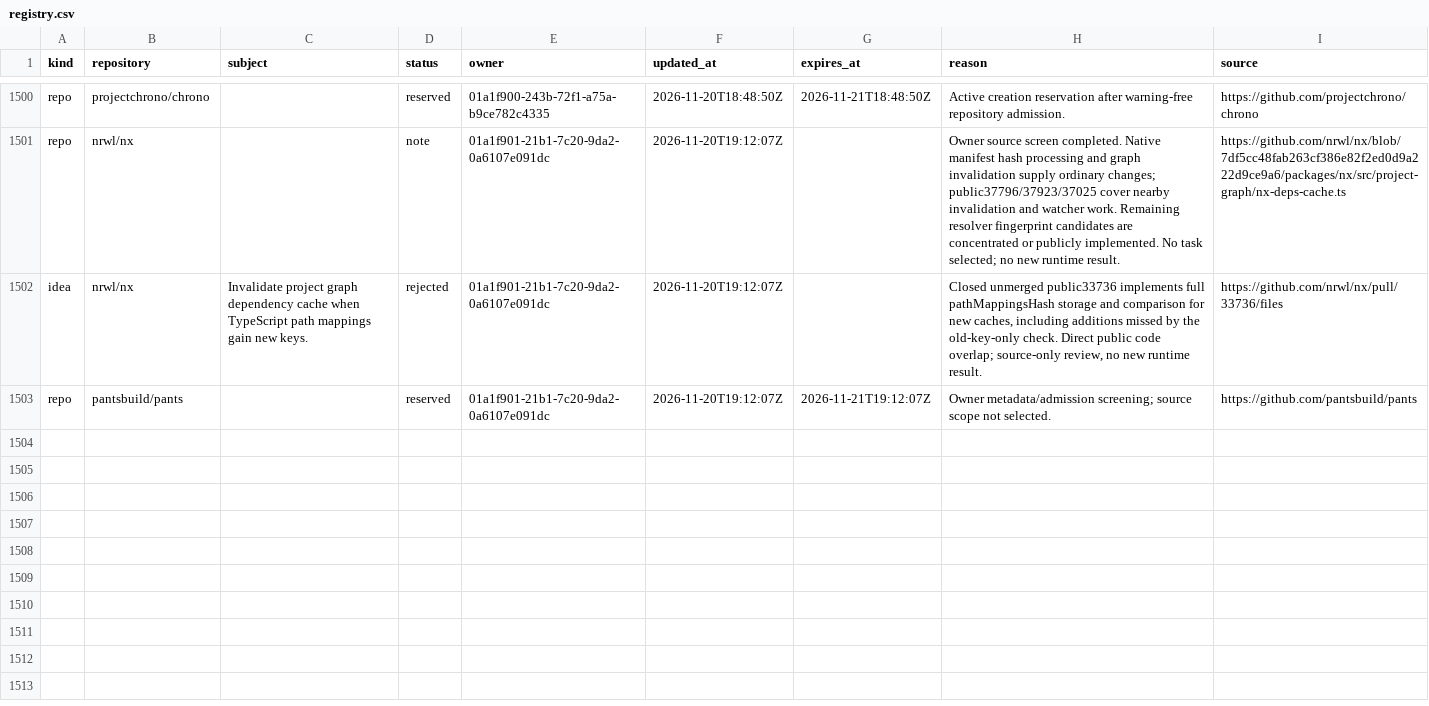
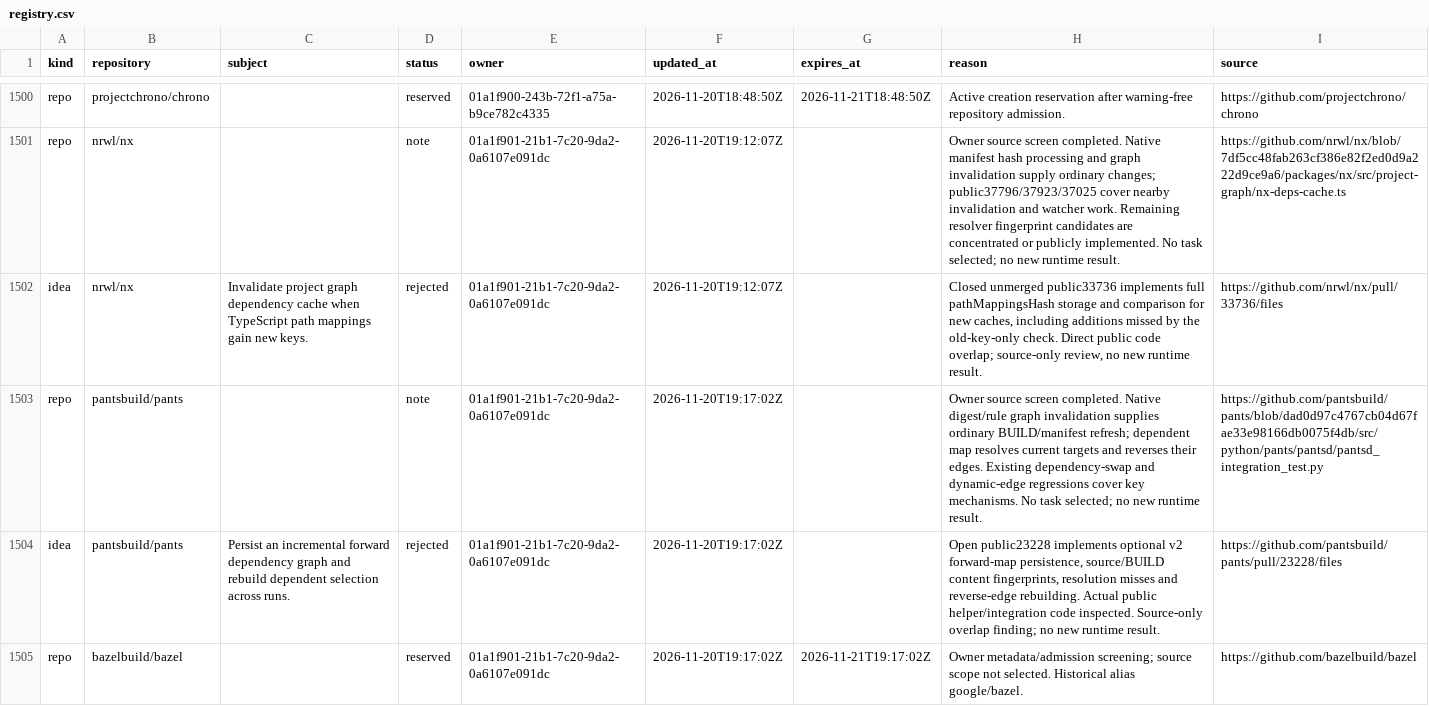
Before and after one commit to samridh-girdhar/disallowed-repos, a CSV file: registry.csv, drawn as a sheet; only a part is shown, gaps mark what is left out.

Commit message:
Close Pants source screen and reserve Bazel

```diff
--- a/registry.csv
+++ b/registry.csv
@@ -1502,2 +1502,4 @@ repo,nrwl/nx,,note,01a1f901-21b1-7c20-9da2-0a6107e091dc,2026-11-20T19:12:07Z,,Ow
 idea,nrwl/nx,Invalidate project graph dependency cache when TypeScript path mappings gain new keys.,rejected,01a1f901-21b1-7c20-9da2-0a6107e091dc,2026-11-20T19:12:07Z,,"Closed unmerged public33736 implements full pathMappingsHash storage and comparison for new caches, including additions missed by the old-key-only check. Direct public code overlap; source-only review, no new runtime result.",https://github.com/nrwl/nx/pull/33736/files
-repo,pantsbuild/pants,,reserved,01a1f901-21b1-7c20-9da2-0a6107e091dc,2026-11-20T19:12:07Z,2026-11-21T19:12:07Z,Owner metadata/admission screening; source scope not selected.,https://github.com/pantsbuild/pants
+repo,pantsbuild/pants,,note,01a1f901-21b1-7c20-9da2-0a6107e091dc,2026-11-20T19:17:02Z,,Owner source screen completed. Native digest/rule graph invalidation supplies ordinary BUILD/manifest refresh; dependent map resolves current targets and reverses their edges. Existing dependency-swap and dynamic-edge regressions cover key mechanisms. No task selected; no new runtime result.,https://github.com/pantsbuild/pants/blob/dad0d97c4767cb04d67fae33e98166db0075f4db/src/python/pants/pantsd/pantsd_integration_test.py
+idea,pantsbuild/pants,Persist an incremental forward dependency graph and rebuild dependent selection across runs.,rejected,01a1f901-21b1-7c20-9da2-0a6107e091dc,2026-11-20T19:17:02Z,,"Open public23228 implements optional v2 forward-map persistence, source/BUILD content fingerprints, resolution misses and reverse-edge rebuilding. Actual public helper/integration code inspected. Source-only overlap finding; no new runtime result.",https://github.com/pantsbuild/pants/pull/23228/files
+repo,bazelbuild/bazel,,reserved,01a1f901-21b1-7c20-9da2-0a6107e091dc,2026-11-20T19:17:02Z,2026-11-21T19:17:02Z,Owner metadata/admission screening; source scope not selected. Historical alias google/bazel.,https://github.com/bazelbuild/bazel
```
